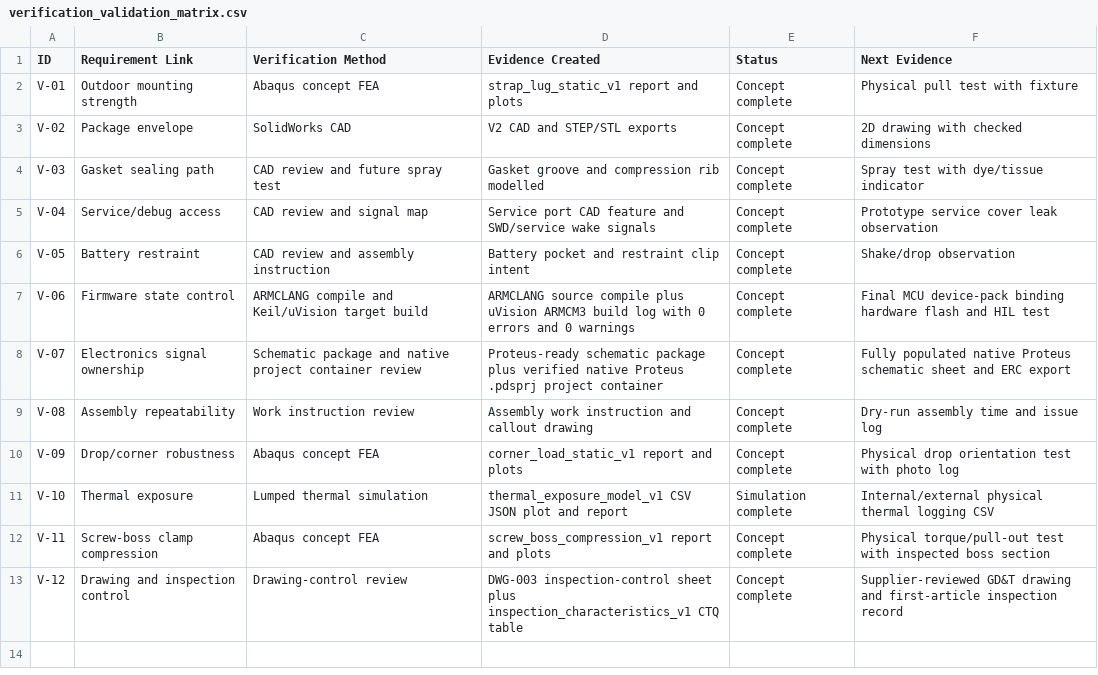
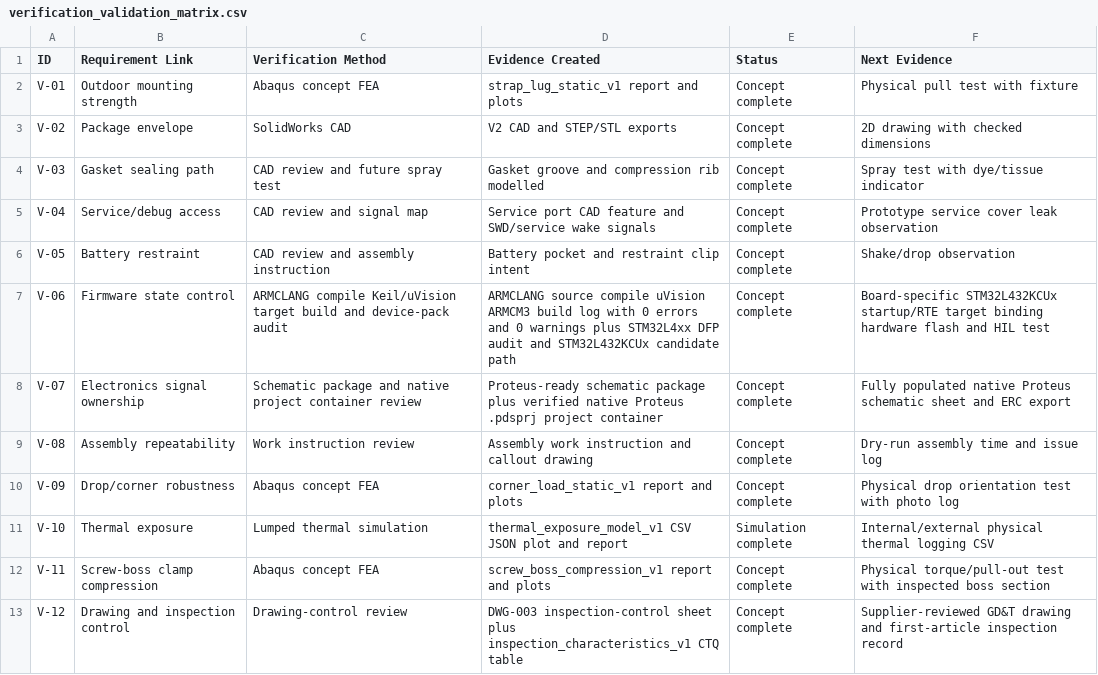
Before and after one commit to zxie588-alt/ruggedized-iot-sensor-module, a CSV file: docs/verification_validation_matrix.csv, drawn as a sheet.

Commit message:
Add STM32L4 device pack audit

```diff
--- a/docs/verification_validation_matrix.csv
+++ b/docs/verification_validation_matrix.csv
@@ -6,3 +6,3 @@ V-04,Service/debug access,CAD review and signal map,Service port CAD feature and
 V-05,Battery restraint,CAD review and assembly instruction,Battery pocket and restraint clip intent,Concept complete,Shake/drop observation
-V-06,Firmware state control,ARMCLANG compile and Keil/uVision target build,ARMCLANG source compile plus uVision ARMCM3 build log with 0 errors and 0 warnings,Concept complete,Final MCU device-pack binding hardware flash and HIL test
+V-06,Firmware state control,ARMCLANG compile Keil/uVision target build and device-pack audit,ARMCLANG source compile uVision ARMCM3 build log with 0 errors and 0 warnings plus STM32L4xx DFP audit and STM32L432KCUx candidate path,Concept complete,Board-specific STM32L432KCUx startup/RTE target binding hardware flash and HIL test
 V-07,Electronics signal ownership,Schematic package and native project container review,Proteus-ready schematic package plus verified native Proteus .pdsprj project container,Concept complete,Fully populated native Proteus schematic sheet and ERC export
```
Also changed, not shown: docs/requirements_matrix.csv, 10 other files.
